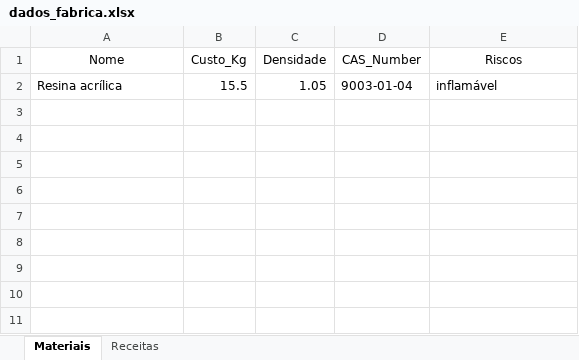
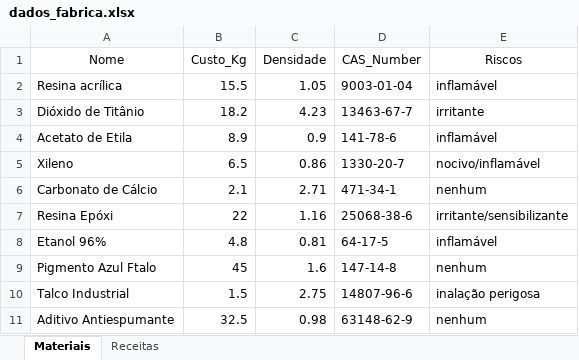
Before and after one commit to Rochanthony/fabrica-demo, an Excel workbook: dados_fabrica.xlsx, sheet Materiais, drawn as a sheet; values as stored, in another font and other column widths than the file's, no borders; the diff names each change by its address in the sheet, - before the commit and + after, or states it on an @@ line.

Commit message:
Add files via upload

```diff
--- a/dados_fabrica.xlsx (sheet Materiais)
+++ b/dados_fabrica.xlsx (sheet Materiais)
+row 3: Dióxido de Titânio | 18.2 | 4.23 | 13463-67-7 | irritante
+row 4: Acetato de Etila | 8.9 | 0.9 | 141-78-6 | inflamável
+row 5: Xileno | 6.5 | 0.86 | 1330-20-7 | nocivo/inflamável
+row 6: Carbonato de Cálcio | 2.1 | 2.71 | 471-34-1 | nenhum
+row 7: Resina Epóxi | 22 | 1.16 | 25068-38-6 | irritante/sensibilizante
+row 8: Etanol 96% | 4.8 | 0.81 | 64-17-5 | inflamável
+row 9: Pigmento Azul Ftalo | 45 | 1.6 | 147-14-8 | nenhum
+row 10: Talco Industrial | 1.5 | 2.75 | 14807-96-6 | inalação perigosa
+row 11: Aditivo Antiespumante | 32.5 | 0.98 | 63148-62-9 | nenhum
```
Also changed, not shown: sheet Receitas.
